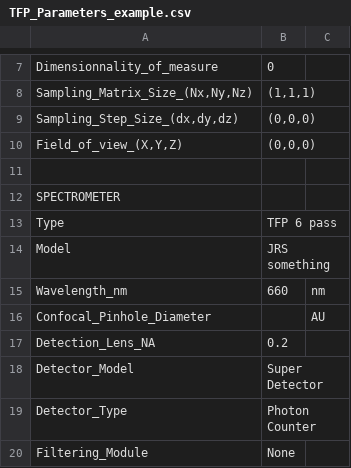
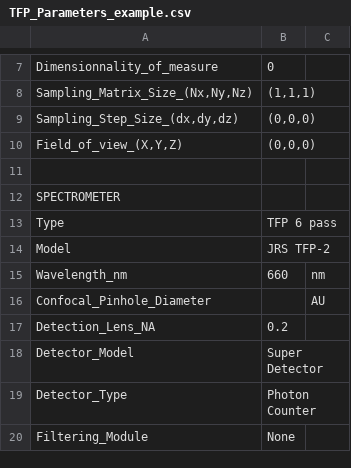
Before and after one commit to PierreBouvet/UnifiedBrillouinTreatment, a CSV file: test_files/TFP_Parameters_example.csv, drawn as a sheet; only a part is shown, gaps mark what is left out.

Commit message:
Update TFP_Parameters_example.csv

```diff
--- a/test_files/TFP_Parameters_example.csv
+++ b/test_files/TFP_Parameters_example.csv
@@ -13,3 +13,3 @@ SPECTROMETER,,
 Type,TFP 6 pass,
-Model,JRS something,
+Model,JRS TFP-2,
 Wavelength_nm,660,nm
```
